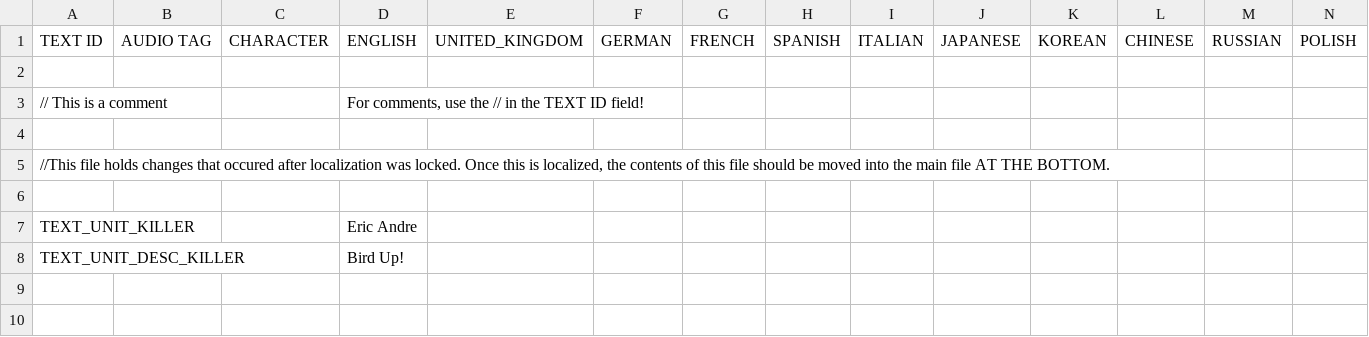
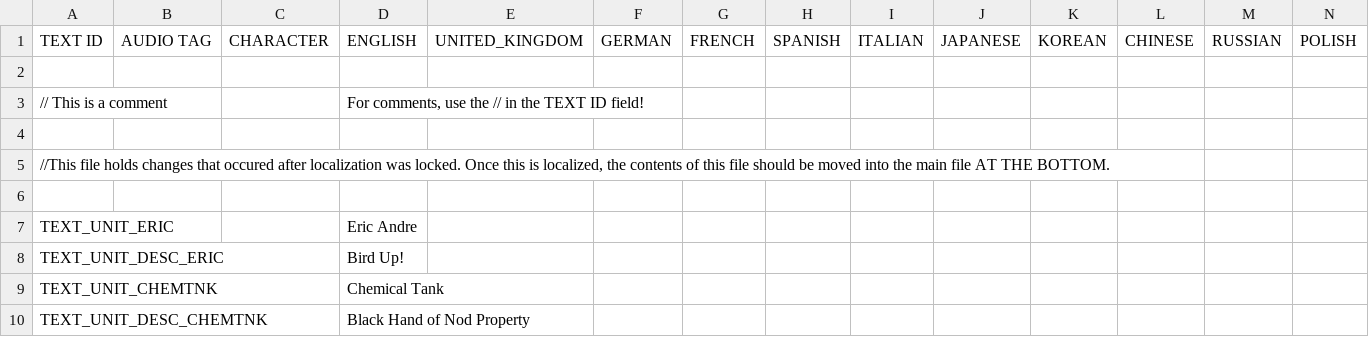
Before and after one commit to djfdyuruiry/cnc-td-nco-mod, a CSV file: game/ModText.csv, drawn as a sheet; only a part is shown; rows hold the shown columns only; the diff names each change by its address in the sheet, - before the commit and + after, or states it on an @@ line.

Commit message:
Unit Type Mods

```diff
--- a/game/ModText.csv
+++ b/game/ModText.csv
-A7: TEXT_UNIT_KILLER
+A7: TEXT_UNIT_ERIC
-A8: TEXT_UNIT_DESC_KILLER
+A8: TEXT_UNIT_DESC_ERIC
+row 9: TEXT_UNIT_CHEMTNK |  |  | Chemical Tank
+row 10: TEXT_UNIT_DESC_CHEMTNK |  |  | Black Hand of Nod Property
```
Also changed, not shown: 43 other files.
